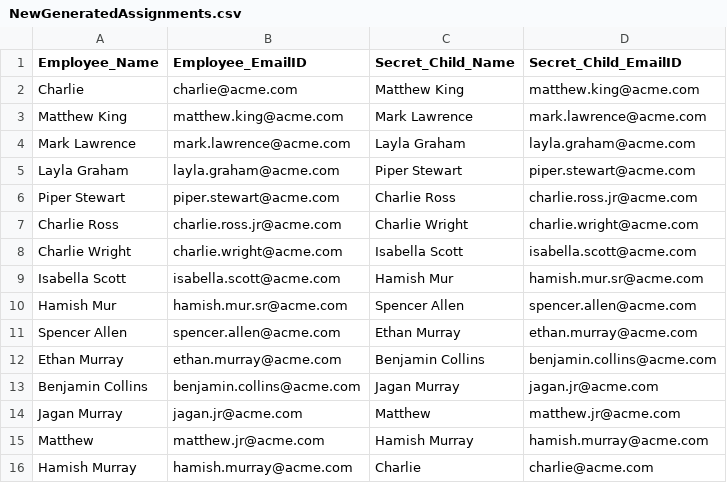
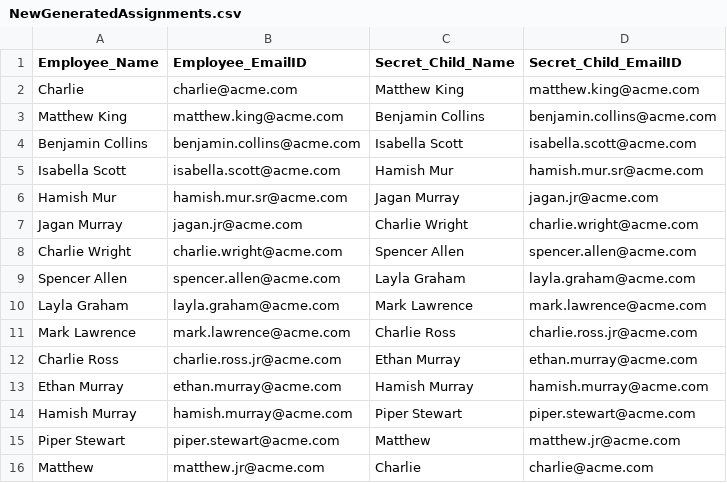
Before and after one commit to arunkumarmudakavi/Secret_Santa, a CSV file: server/public/NewGeneratedAssignments.csv, drawn as a sheet.

```diff
--- a/server/public/NewGeneratedAssignments.csv
+++ b/server/public/NewGeneratedAssignments.csv
@@ -2,15 +2,15 @@ Employee_Name,Employee_EmailID,Secret_Child_Name,Secret_Child_EmailID
 Charlie,charlie@acme.com,Matthew King,matthew.king@acme.com
-Matthew King,matthew.king@acme.com,Mark Lawrence,mark.lawrence@acme.com
-Mark Lawrence,mark.lawrence@acme.com,Layla Graham,layla.graham@acme.com
-Layla Graham,layla.graham@acme.com,Piper Stewart,piper.stewart@acme.com
-Piper Stewart,piper.stewart@acme.com,Charlie Ross,charlie.ross.jr@acme.com
-Charlie Ross,charlie.ross.jr@acme.com,Charlie Wright,charlie.wright@acme.com
-Charlie Wright,charlie.wright@acme.com,Isabella Scott,isabella.scott@acme.com
+Matthew King,matthew.king@acme.com,Benjamin Collins,benjamin.collins@acme.com
+Benjamin Collins,benjamin.collins@acme.com,Isabella Scott,isabella.scott@acme.com
 Isabella Scott,isabella.scott@acme.com,Hamish Mur,hamish.mur.sr@acme.com
-Hamish Mur,hamish.mur.sr@acme.com,Spencer Allen,spencer.allen@acme.com
-Spencer Allen,spencer.allen@acme.com,Ethan Murray,ethan.murray@acme.com
-Ethan Murray,ethan.murray@acme.com,Benjamin Collins,benjamin.collins@acme.com
-Benjamin Collins,benjamin.collins@acme.com,Jagan Murray,jagan.jr@acme.com
-Jagan Murray,jagan.jr@acme.com,Matthew ,matthew.jr@acme.com
-Matthew ,matthew.jr@acme.com,Hamish Murray,hamish.murray@acme.com
-Hamish Murray,hamish.murray@acme.com,Charlie,charlie@acme.com
+Hamish Mur,hamish.mur.sr@acme.com,Jagan Murray,jagan.jr@acme.com
+Jagan Murray,jagan.jr@acme.com,Charlie Wright,charlie.wright@acme.com
+Charlie Wright,charlie.wright@acme.com,Spencer Allen,spencer.allen@acme.com
+Spencer Allen,spencer.allen@acme.com,Layla Graham,layla.graham@acme.com
+Layla Graham,layla.graham@acme.com,Mark Lawrence,mark.lawrence@acme.com
+Mark Lawrence,mark.lawrence@acme.com,Charlie Ross,charlie.ross.jr@acme.com
+Charlie Ross,charlie.ross.jr@acme.com,Ethan Murray,ethan.murray@acme.com
+Ethan Murray,ethan.murray@acme.com,Hamish Murray,hamish.murray@acme.com
+Hamish Murray,hamish.murray@acme.com,Piper Stewart,piper.stewart@acme.com
+Piper Stewart,piper.stewart@acme.com,Matthew ,matthew.jr@acme.com
+Matthew ,matthew.jr@acme.com,Charlie,charlie@acme.com
```
Also changed, not shown: 14 other files.
